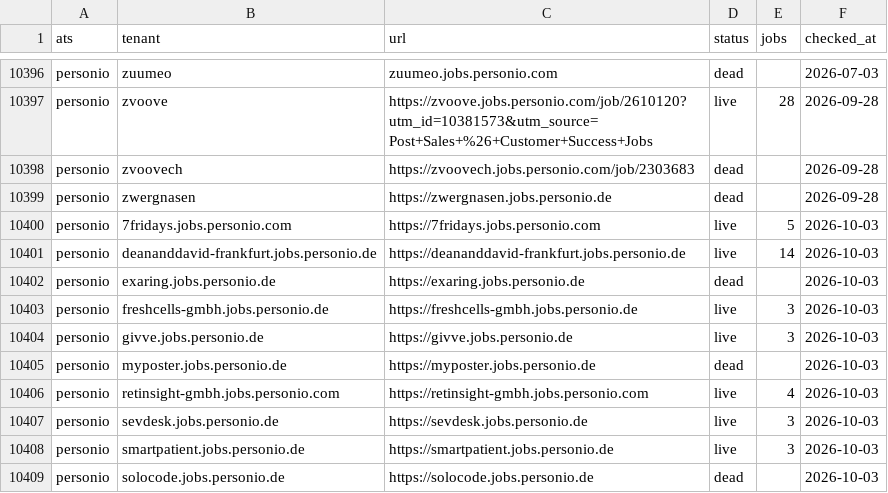
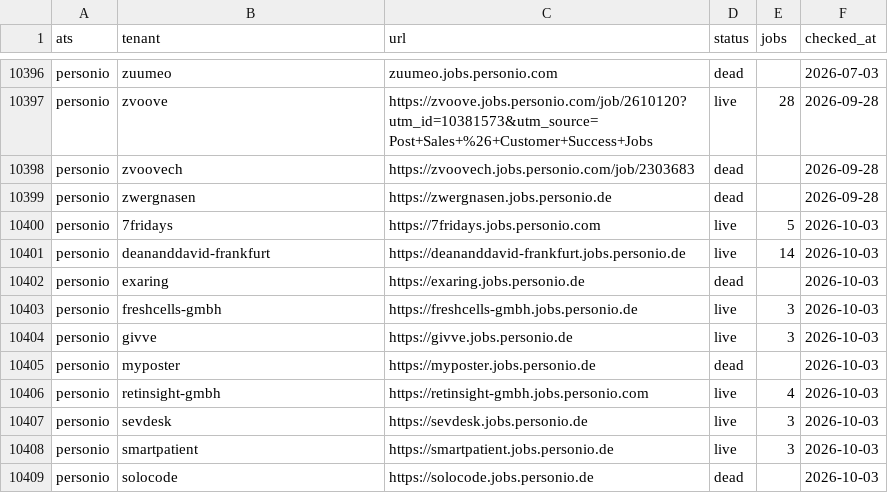
Before and after one commit to sarthakjain004/headstart, a CSV file: data/validate/liveness/personio.csv, drawn as a sheet; only a part is shown, gaps mark what is left out.

```diff
--- a/data/validate/liveness/personio.csv
+++ b/data/validate/liveness/personio.csv
@@ -10399,11 +10399,11 @@ personio,zvoovech,https://zvoovech.jobs.personio.com/job/2303683,dead,,2026-09-2
 personio,zwergnasen,https://zwergnasen.jobs.personio.de,dead,,2026-09-28
-personio,7fridays.jobs.personio.com,https://7fridays.jobs.personio.com,live,5,2026-10-03
-personio,deananddavid-frankfurt.jobs.personio.de,https://deananddavid-frankfurt.jobs.personio.de,live,14,2026-10-03
-personio,exaring.jobs.personio.de,https://exaring.jobs.personio.de,dead,,2026-10-03
-personio,freshcells-gmbh.jobs.personio.de,https://freshcells-gmbh.jobs.personio.de,live,3,2026-10-03
-personio,givve.jobs.personio.de,https://givve.jobs.personio.de,live,3,2026-10-03
-personio,myposter.jobs.personio.de,https://myposter.jobs.personio.de,dead,,2026-10-03
-personio,retinsight-gmbh.jobs.personio.com,https://retinsight-gmbh.jobs.personio.com,live,4,2026-10-03
-personio,sevdesk.jobs.personio.de,https://sevdesk.jobs.personio.de,live,3,2026-10-03
-personio,smartpatient.jobs.personio.de,https://smartpatient.jobs.personio.de,live,3,2026-10-03
-personio,solocode.jobs.personio.de,https://solocode.jobs.personio.de,dead,,2026-10-03
+personio,7fridays,https://7fridays.jobs.personio.com,live,5,2026-10-03
+personio,deananddavid-frankfurt,https://deananddavid-frankfurt.jobs.personio.de,live,14,2026-10-03
+personio,exaring,https://exaring.jobs.personio.de,dead,,2026-10-03
+personio,freshcells-gmbh,https://freshcells-gmbh.jobs.personio.de,live,3,2026-10-03
+personio,givve,https://givve.jobs.personio.de,live,3,2026-10-03
+personio,myposter,https://myposter.jobs.personio.de,dead,,2026-10-03
+personio,retinsight-gmbh,https://retinsight-gmbh.jobs.personio.com,live,4,2026-10-03
+personio,sevdesk,https://sevdesk.jobs.personio.de,live,3,2026-10-03
+personio,smartpatient,https://smartpatient.jobs.personio.de,live,3,2026-10-03
+personio,solocode,https://solocode.jobs.personio.de,dead,,2026-10-03
```
Also changed, not shown: data/validate/liveness/zoho.csv.
